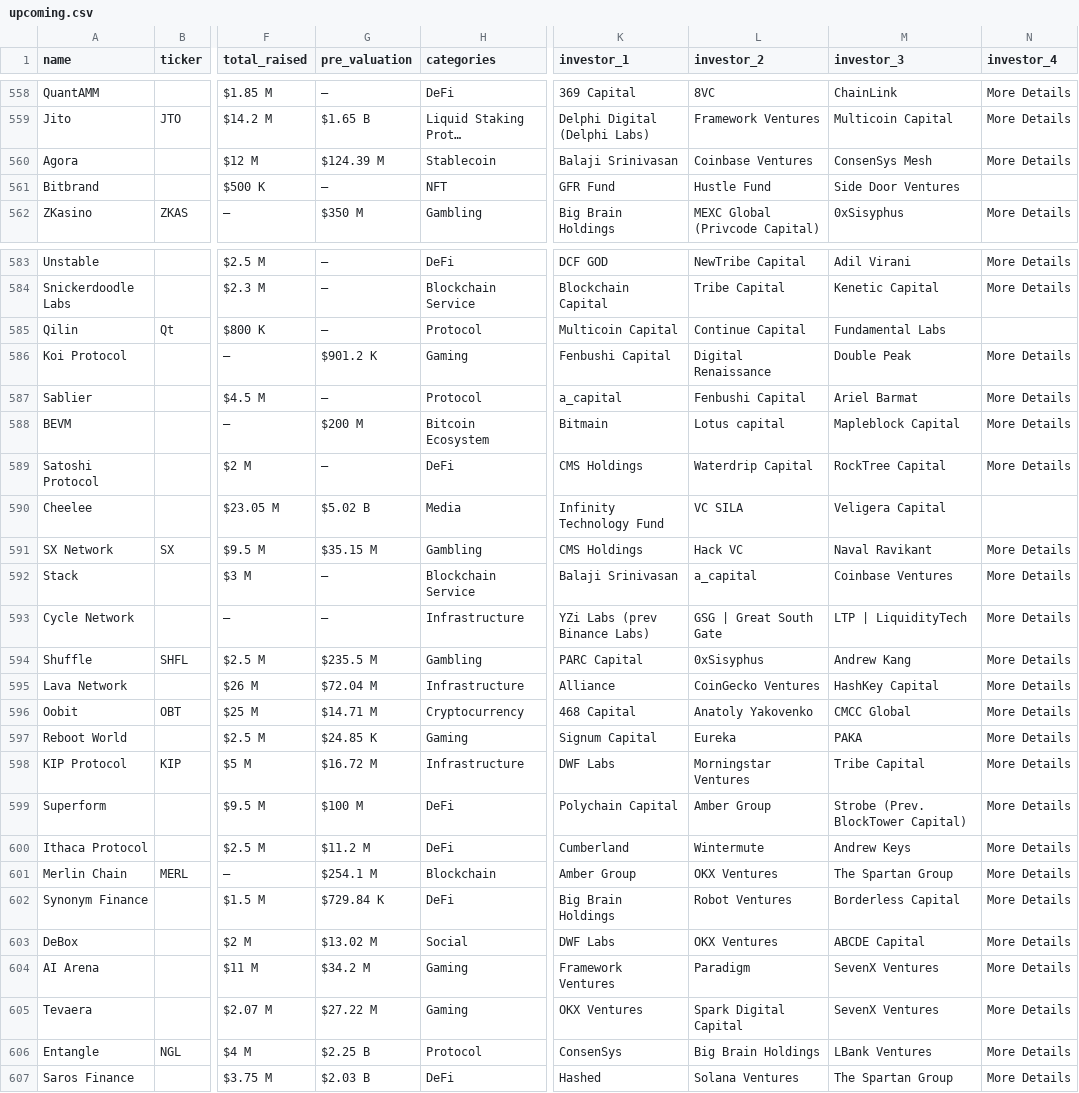
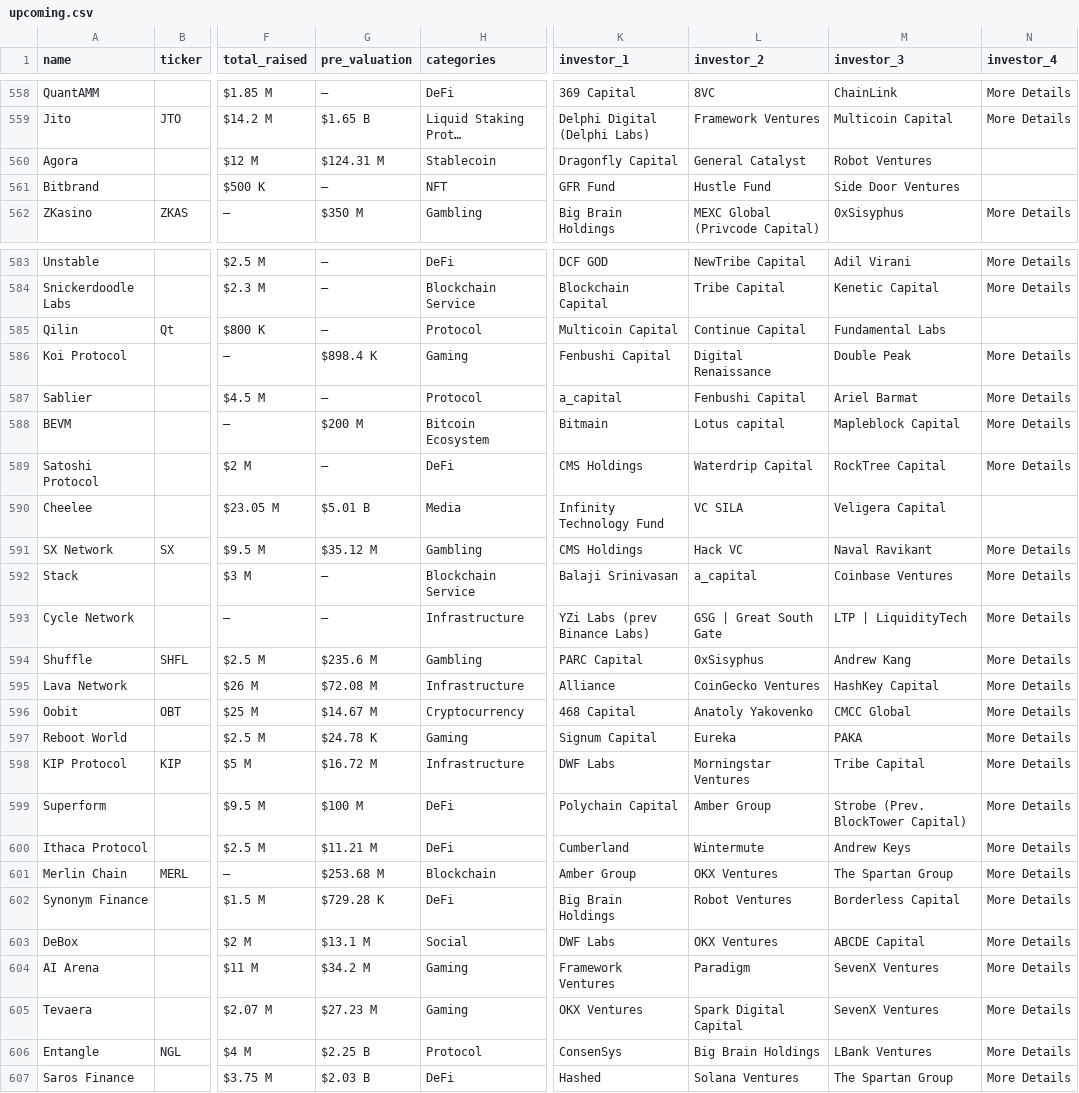
Before and after one commit to Fedric-Reform/ICO-IDO-Dashboard, a CSV file: upcoming.csv, drawn as a sheet; only a part is shown, gaps mark what is left out; the diff covers the shown part only; the diff names each change by its address in the sheet, - before the commit and + after, or states it on an @@ line.

```diff
--- a/upcoming.csv
+++ b/upcoming.csv
-G560 (pre_valuation): $124.39 M
+G560 (pre_valuation): $124.31 M
-K560 (investor_1): Balaji Srinivasan
+K560 (investor_1): Dragonfly Capital
-L560 (investor_2): Coinbase Ventures
+L560 (investor_2): General Catalyst
-M560 (investor_3): ConsenSys Mesh
+M560 (investor_3): Robot Ventures
-N560 (investor_4): More Details
+N560 (investor_4): (empty)
-G586 (pre_valuation): $901.2 K
+G586 (pre_valuation): $898.4 K
-G590 (pre_valuation): $5.02 B
+G590 (pre_valuation): $5.01 B
-G591 (pre_valuation): $35.15 M
+G591 (pre_valuation): $35.12 M
-G594 (pre_valuation): $235.5 M
+G594 (pre_valuation): $235.6 M
-G595 (pre_valuation): $72.04 M
+G595 (pre_valuation): $72.08 M
-G596 (pre_valuation): $14.71 M
+G596 (pre_valuation): $14.67 M
-G597 (pre_valuation): $24.85 K
+G597 (pre_valuation): $24.78 K
-G600 (pre_valuation): $11.2 M
+G600 (pre_valuation): $11.21 M
-G601 (pre_valuation): $254.1 M
+G601 (pre_valuation): $253.68 M
-G602 (pre_valuation): $729.84 K
+G602 (pre_valuation): $729.28 K
-G603 (pre_valuation): $13.02 M
+G603 (pre_valuation): $13.1 M
-G605 (pre_valuation): $27.22 M
+G605 (pre_valuation): $27.23 M
```
Also changed, not shown: 66 edited cells elsewhere in this file, active.csv.
